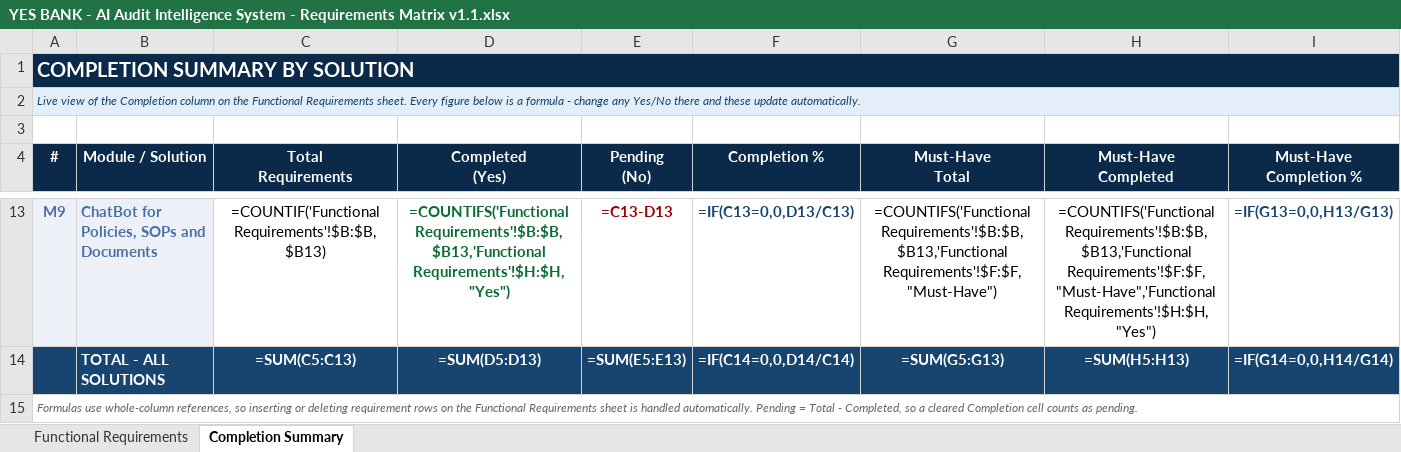
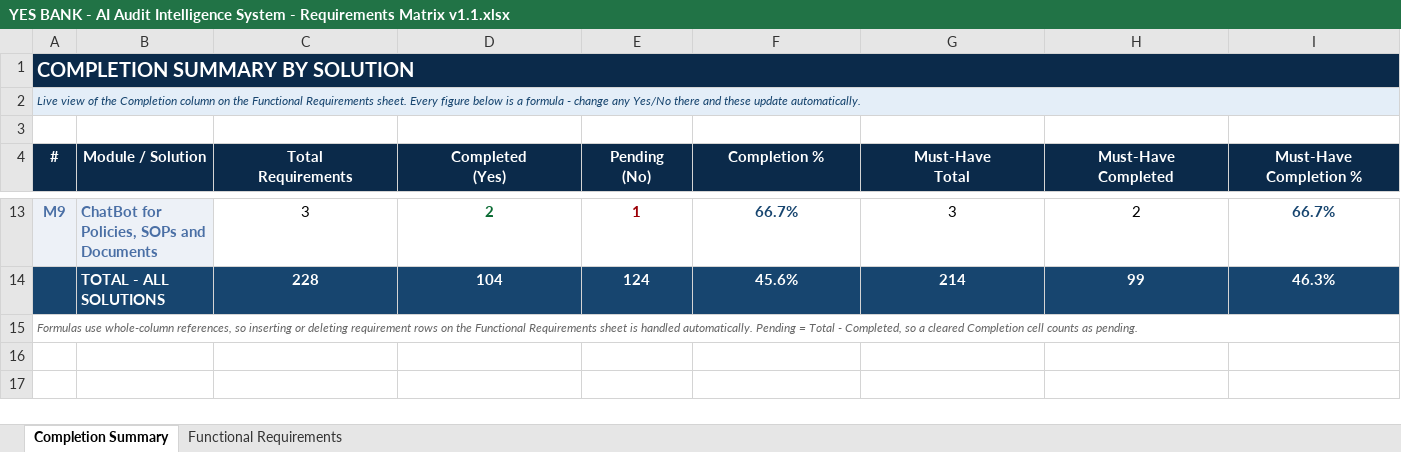
Before and after one commit to Akshit7103/misc, an Excel workbook: YES BANK - AI Audit Intelligence System - Requirements Matrix v1.1.xlsx, sheet Completion Summary, drawn as a sheet; only a part is shown, gaps mark what is left out; values as stored, in another font and other column widths than the file's, no borders; formulas without a stored value are shown as written; charts and pictures and conditional formats not drawn; removed rows and columns are numbered as before the commit, all else as after; the diff covers the shown part only; the diff names each change by its address in the sheet, - before the commit and + after, or states it on an @@ line.

Commit message:
Add files via upload

```diff
--- a/YES BANK - AI Audit Intelligence System - Requirements Matrix v1.1.xlsx (sheet Completion Summary)
+++ b/YES BANK - AI Audit Intelligence System - Requirements Matrix v1.1.xlsx (sheet Completion Summary)
@@ sheet tab order changed: Completion Summary | Functional Requirements @@
-C13 (Total Requirements): =COUNTIF('Functional Requirements'!$B:$B,$B13)
+C13 (Total Requirements): 3
-D13 (Completed (Yes)): =COUNTIFS('Functional Requirements'!$B:$B,$B13,'Functional Requirements'!$H:$H,"Yes")
+D13 (Completed (Yes)): 2
-E13 (Pending (No)): =C13-D13
+E13 (Pending (No)): 1
-F13 (Completion %): =IF(C13=0,0,D13/C13)
+F13 (Completion %): 66.7%
-G13 (Must-Have Total): =COUNTIFS('Functional Requirements'!$B:$B,$B13,'Functional Requirements'!$F:$F,"Must-Have")
+G13 (Must-Have Total): 3
-H13 (Must-Have Completed): =COUNTIFS('Functional Requirements'!$B:$B,$B13,'Functional Requirements'!$F:$F,"Must-Have",'Functional Requirements'!$H:$H,"Yes")
+H13 (Must-Have Completed): 2
-I13 (Must-Have Completion %): =IF(G13=0,0,H13/G13)
+I13 (Must-Have Completion %): 66.7%
-row 14:  | TOTAL - ALL SOLUTIONS | =SUM(C5:C13) | =SUM(D5:D13) | =SUM(E5:E13) | =IF(C14=0,0,D14/C14) | =SUM(G5:G13) | =SUM(H5:H13) | =IF(G14=0,0,H14/G14)
+row 14:  | TOTAL - ALL SOLUTIONS | 228 | 104 | 124 | 45.6% | 214 | 99 | 46.3%
```
Also changed, not shown: 56 edited cells elsewhere in this sheet, charts or pictures.
